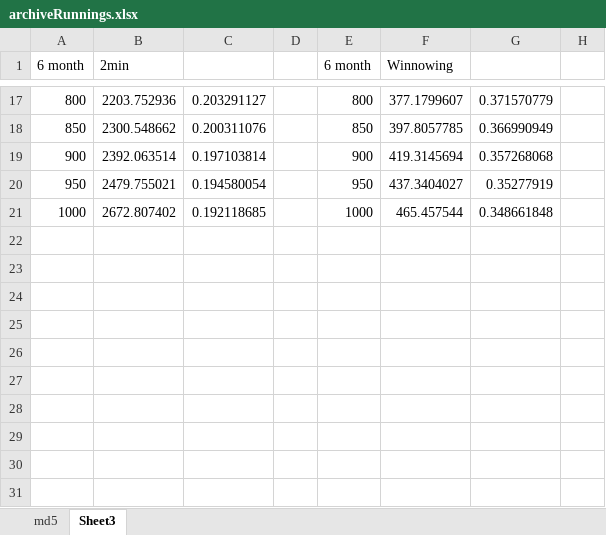
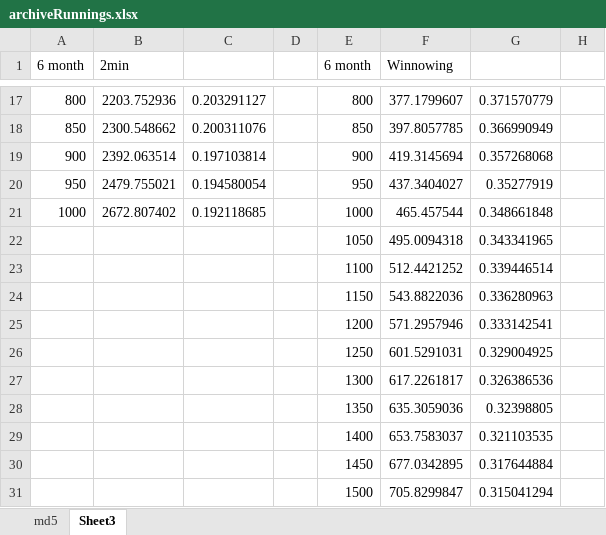
Before and after one commit to therealshah/Thesis, an Excel workbook: graphs/archiveRunnings.xlsx, sheet Sheet3, drawn as a sheet; only a part is shown, gaps mark what is left out; values as stored, in another font and other column widths than the file's, no borders; charts and pictures not drawn; the diff covers the shown part only; the diff names each change by its address in the sheet, - before the commit and + after, or states it on an @@ line.

```diff
--- a/graphs/archiveRunnings.xlsx (sheet Sheet3)
+++ b/graphs/archiveRunnings.xlsx (sheet Sheet3)
-E22 (6 month): (empty)
+E22 (6 month): 1050
-F22 (Winnowing): (empty)
+F22 (Winnowing): 495.0094318
-G22: (empty)
+G22: 0.343341965
-E23 (6 month): (empty)
+E23 (6 month): 1100
-F23 (Winnowing): (empty)
+F23 (Winnowing): 512.4421252
-G23: (empty)
+G23: 0.339446514
-E24 (6 month): (empty)
+E24 (6 month): 1150
-F24 (Winnowing): (empty)
+F24 (Winnowing): 543.8822036
-G24: (empty)
+G24: 0.336280963
-E25 (6 month): (empty)
+E25 (6 month): 1200
-F25 (Winnowing): (empty)
+F25 (Winnowing): 571.2957946
-G25: (empty)
+G25: 0.333142541
-E26 (6 month): (empty)
+E26 (6 month): 1250
-F26 (Winnowing): (empty)
+F26 (Winnowing): 601.5291031
-G26: (empty)
+G26: 0.329004925
-E27 (6 month): (empty)
+E27 (6 month): 1300
-F27 (Winnowing): (empty)
+F27 (Winnowing): 617.2261817
-G27: (empty)
+G27: 0.326386536
-E28 (6 month): (empty)
+E28 (6 month): 1350
-F28 (Winnowing): (empty)
+F28 (Winnowing): 635.3059036
-G28: (empty)
+G28: 0.32398805
-E29 (6 month): (empty)
+E29 (6 month): 1400
-F29 (Winnowing): (empty)
+F29 (Winnowing): 653.7583037
-G29: (empty)
+G29: 0.321103535
-E30 (6 month): (empty)
+E30 (6 month): 1450
-F30 (Winnowing): (empty)
+F30 (Winnowing): 677.0342895
-G30: (empty)
+G30: 0.317644884
-E31 (6 month): (empty)
+E31 (6 month): 1500
-F31 (Winnowing): (empty)
+F31 (Winnowing): 705.8299847
-G31: (empty)
+G31: 0.315041294
```
Also changed, not shown: other rows of this sheet, charts or pictures, 2 other files.
